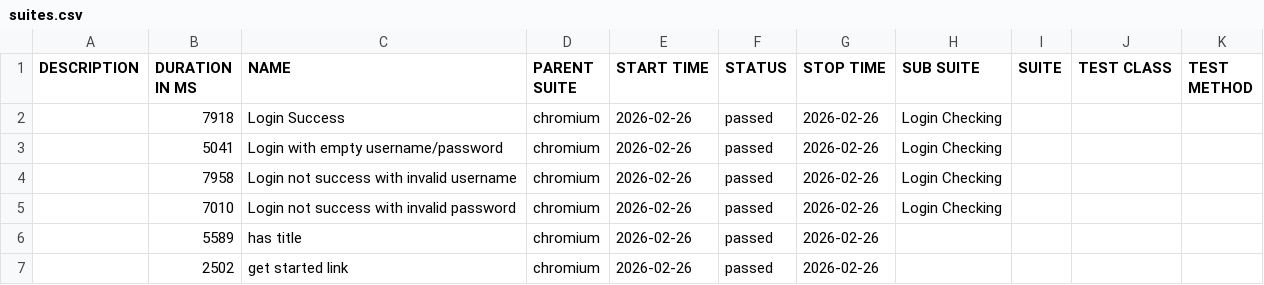
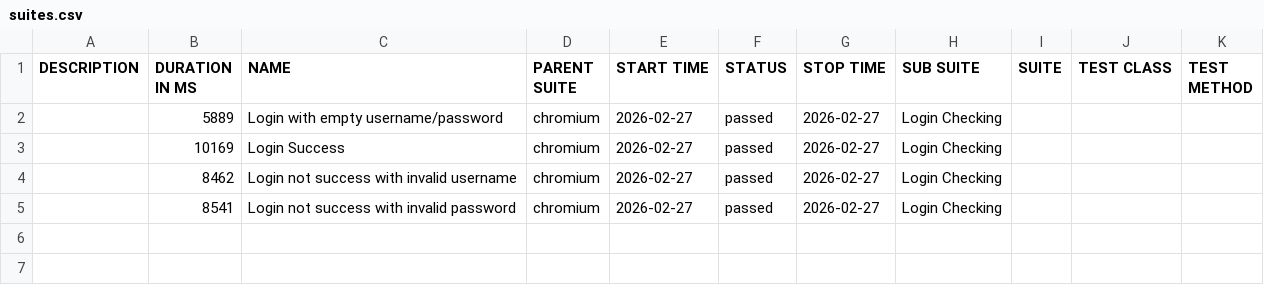
Before and after one commit to vinhphamp/playwright-ts-demo, a CSV file: allure-report/data/suites.csv, drawn as a sheet.

Commit message:
fixed codes to use allure report & readme file

```diff
--- a/allure-report/data/suites.csv
+++ b/allure-report/data/suites.csv
@@ -1,7 +1,5 @@
 "DESCRIPTION","DURATION IN MS","NAME","PARENT SUITE","START TIME","STATUS","STOP TIME","SUB SUITE","SUITE","TEST CLASS","TEST METHOD"
-"","7918","Login Success","chromium","2026-02-26","passed","2026-02-26","Login Checking","","",""
-"","5041","Login with empty username/password","chromium","2026-02-26","passed","2026-02-26","Login Checking","","",""
-"","7958","Login not success with invalid username","chromium","2026-02-26","passed","2026-02-26","Login Checking","","",""
-"","7010","Login not success with invalid password","chromium","2026-02-26","passed","2026-02-26","Login Checking","","",""
-"","5589","has title","chromium","2026-02-26","passed","2026-02-26","","","",""
-"","2502","get started link","chromium","2026-02-26","passed","2026-02-26","","","",""
+"","5889","Login with empty username/password","chromium","2026-02-27","passed","2026-02-27","Login Checking","","",""
+"","10169","Login Success","chromium","2026-02-27","passed","2026-02-27","Login Checking","","",""
+"","8462","Login not success with invalid username","chromium","2026-02-27","passed","2026-02-27","Login Checking","","",""
+"","8541","Login not success with invalid password","chromium","2026-02-27","passed","2026-02-27","Login Checking","","",""
```
Also changed, not shown: 54 other files.
